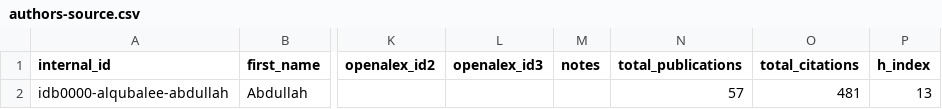
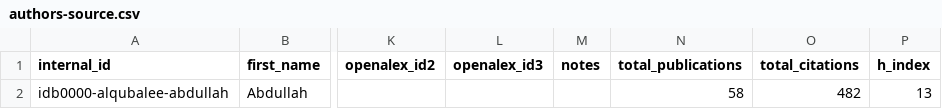
Before and after one commit to digitalgeosciences/idb, a CSV file: data/config/authors-source.csv, drawn as a sheet; only a part is shown, gaps mark what is left out; the diff names each change by its address in the sheet, - before the commit and + after, or states it on an @@ line.

```diff
--- a/data/config/authors-source.csv
+++ b/data/config/authors-source.csv
-N2 (total_publications): 57
+N2 (total_publications): 58
-O2 (total_citations): 481
+O2 (total_citations): 482
```
Also changed, not shown: data/work_institutions.csv, data/work_topics.csv, 7 other files.
